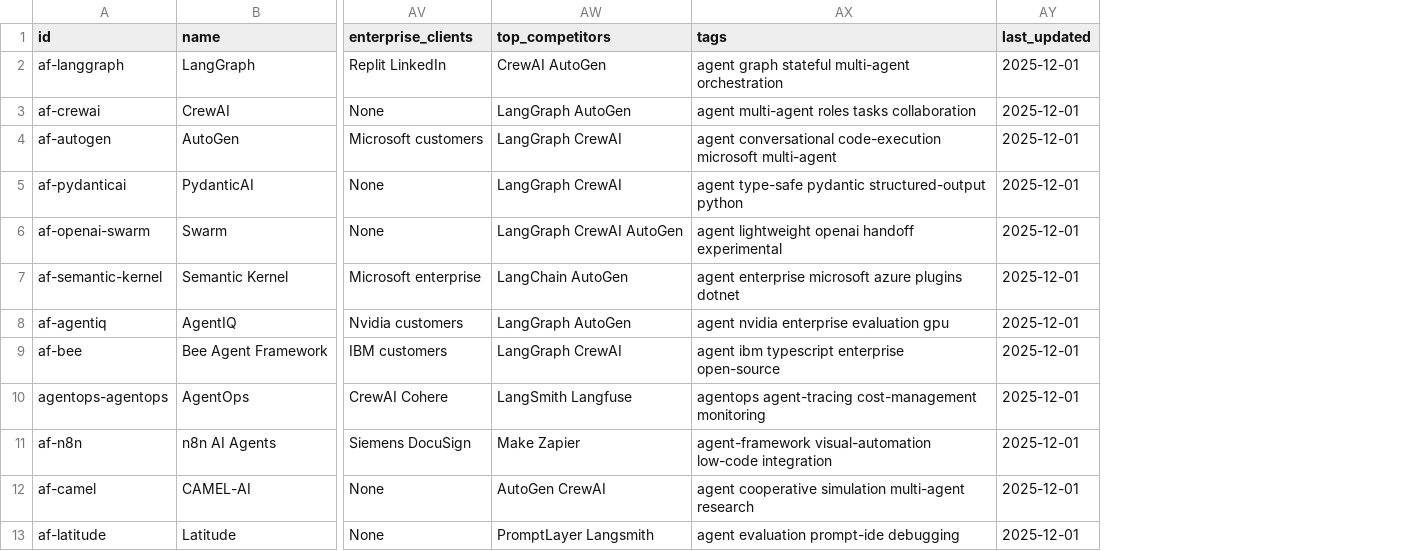
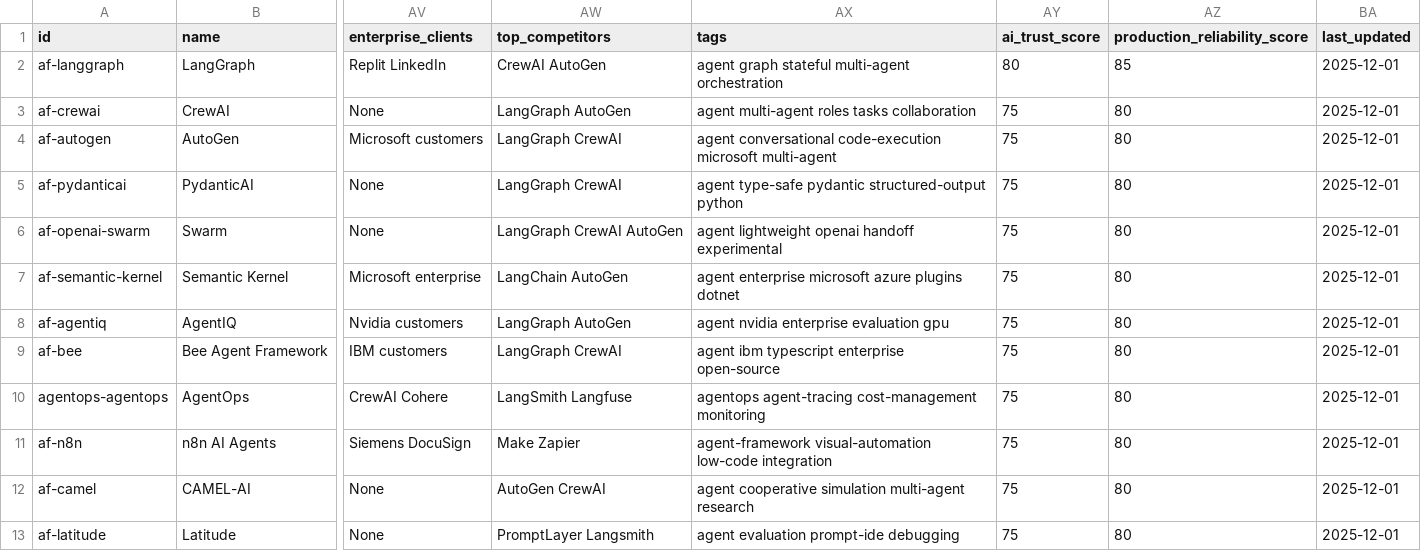
Before and after one commit to murugangeek-vp/AIToolsFrameworkModel, a CSV file: public/data/agent_frameworks.csv, drawn as a sheet; only a part is shown, gaps mark what is left out; the diff names each change by its address in the sheet, - before the commit and + after, or states it on an @@ line.

Commit message:
Added more data with real list

```diff
--- a/public/data/agent_frameworks.csv
+++ b/public/data/agent_frameworks.csv
+column AY (ai_trust_score), rows 2-13: 80 | 75 | 75 | 75 | 75 | 75 | 75 | 75 | 75 | 75 | 75 | 75
+column AZ (production_reliability_score), rows 2-13: 85 | 80 | 80 | 80 | 80 | 80 | 80 | 80 | 80 | 80 | 80 | 80
```
Also changed, not shown: public/data/cloud_ai_platforms.csv, public/data/deployment_tools.csv, 50 other files.
